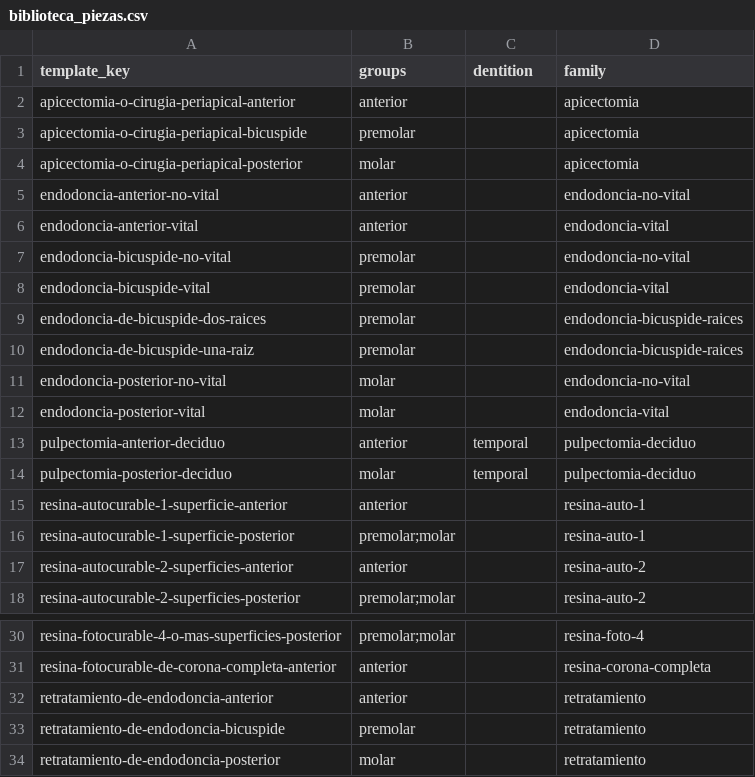
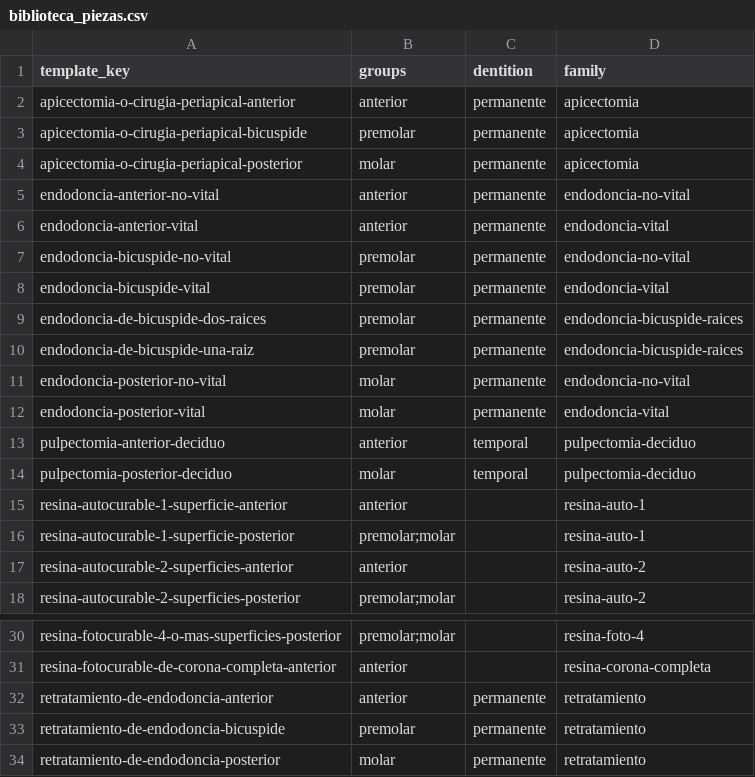
Before and after one commit to darvin2c/odentIA, a CSV file: packages/db/seeds/biblioteca_piezas.csv, drawn as a sheet; only a part is shown, gaps mark what is left out.

```diff
--- a/packages/db/seeds/biblioteca_piezas.csv
+++ b/packages/db/seeds/biblioteca_piezas.csv
@@ -1,13 +1,13 @@
 template_key,groups,dentition,family
-apicectomia-o-cirugia-periapical-anterior,anterior,,apicectomia
-apicectomia-o-cirugia-periapical-bicuspide,premolar,,apicectomia
-apicectomia-o-cirugia-periapical-posterior,molar,,apicectomia
-endodoncia-anterior-no-vital,anterior,,endodoncia-no-vital
-endodoncia-anterior-vital,anterior,,endodoncia-vital
-endodoncia-bicuspide-no-vital,premolar,,endodoncia-no-vital
-endodoncia-bicuspide-vital,premolar,,endodoncia-vital
-endodoncia-de-bicuspide-dos-raices,premolar,,endodoncia-bicuspide-raices
-endodoncia-de-bicuspide-una-raiz,premolar,,endodoncia-bicuspide-raices
-endodoncia-posterior-no-vital,molar,,endodoncia-no-vital
-endodoncia-posterior-vital,molar,,endodoncia-vital
+apicectomia-o-cirugia-periapical-anterior,anterior,permanente,apicectomia
+apicectomia-o-cirugia-periapical-bicuspide,premolar,permanente,apicectomia
+apicectomia-o-cirugia-periapical-posterior,molar,permanente,apicectomia
+endodoncia-anterior-no-vital,anterior,permanente,endodoncia-no-vital
+endodoncia-anterior-vital,anterior,permanente,endodoncia-vital
+endodoncia-bicuspide-no-vital,premolar,permanente,endodoncia-no-vital
+endodoncia-bicuspide-vital,premolar,permanente,endodoncia-vital
+endodoncia-de-bicuspide-dos-raices,premolar,permanente,endodoncia-bicuspide-raices
+endodoncia-de-bicuspide-una-raiz,premolar,permanente,endodoncia-bicuspide-raices
+endodoncia-posterior-no-vital,molar,permanente,endodoncia-no-vital
+endodoncia-posterior-vital,molar,permanente,endodoncia-vital
 pulpectomia-anterior-deciduo,anterior,temporal,pulpectomia-deciduo
@@ -31,4 +31,4 @@ resina-fotocurable-4-o-mas-superficies-posterior,premolar;molar,,resina-foto-4
 resina-fotocurable-de-corona-completa-anterior,anterior,,resina-corona-completa
-retratamiento-de-endodoncia-anterior,anterior,,retratamiento
-retratamiento-de-endodoncia-bicuspide,premolar,,retratamiento
-retratamiento-de-endodoncia-posterior,molar,,retratamiento
+retratamiento-de-endodoncia-anterior,anterior,permanente,retratamiento
+retratamiento-de-endodoncia-bicuspide,premolar,permanente,retratamiento
+retratamiento-de-endodoncia-posterior,molar,permanente,retratamiento
```
Also changed, not shown: packages/db/seeds/cie10.csv, 18 other files.
